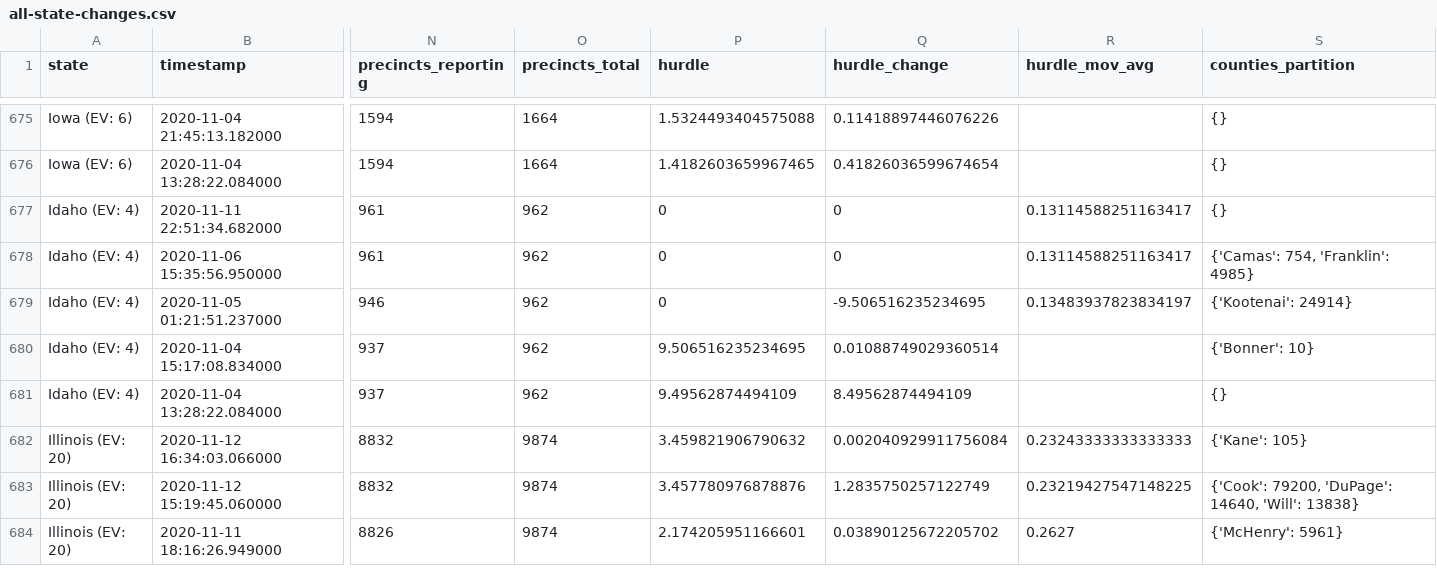
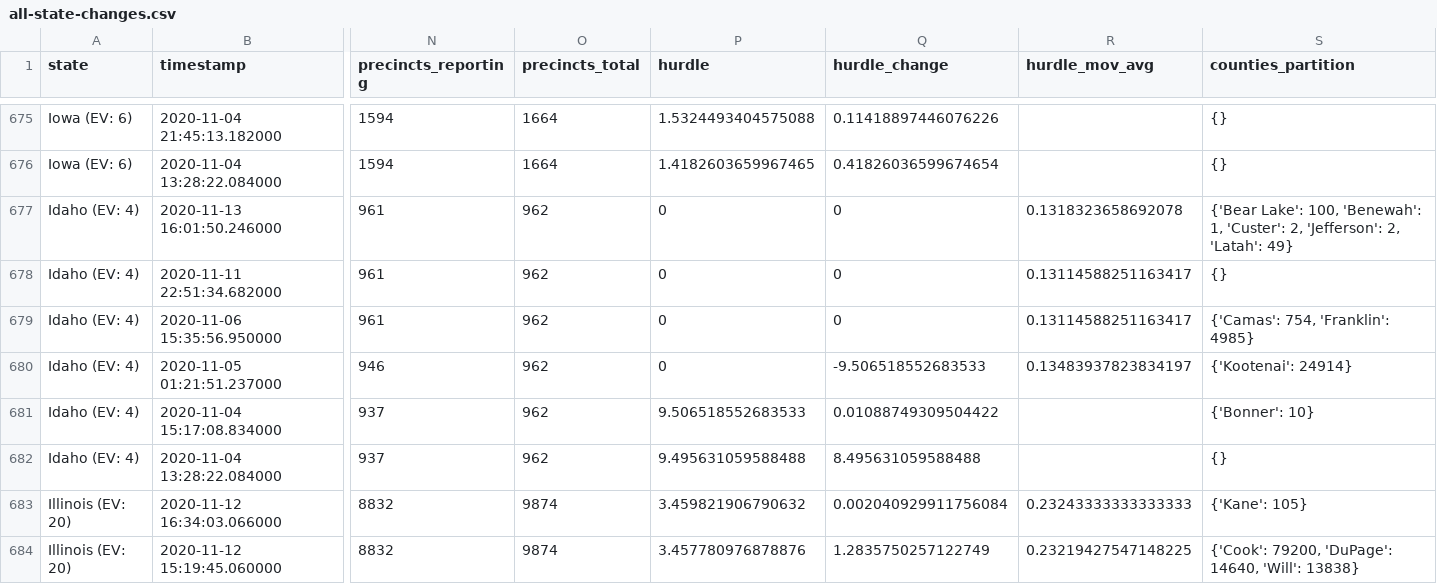
Before and after one commit to alex/nyt-2020-election-scraper, a CSV file: all-state-changes.csv, drawn as a sheet; only a part is shown, gaps mark what is left out; the shorter side is filled out with more unchanged rows; addresses are those after the commit; rows hold the shown columns only; the diff names each change by its address in the sheet, - before the commit and + after, or states it on an @@ line.

```diff
--- a/all-state-changes.csv
+++ b/all-state-changes.csv
+row 677: Idaho (EV: 4) | 2020-11-13 16:01:50.246000 | 961 | 962 | 0 | 0 | 0.1318323658692078 | {'Bear Lake': 100, 'Benewah': 1, 'Custer': 2, 'Jefferson': 2, 'Latah': 49}
-Q680 (hurdle_change): -9.506516235234695
+Q680 (hurdle_change): -9.506518552683533
-P681 (hurdle): 9.506516235234695
+P681 (hurdle): 9.506518552683533
-Q681 (hurdle_change): 0.01088749029360514
+Q681 (hurdle_change): 0.01088749309504422
-P682 (hurdle): 9.49562874494109
+P682 (hurdle): 9.495631059588488
-Q682 (hurdle_change): 8.49562874494109
+Q682 (hurdle_change): 8.495631059588488
```
Also changed, not shown: 6 other files.
